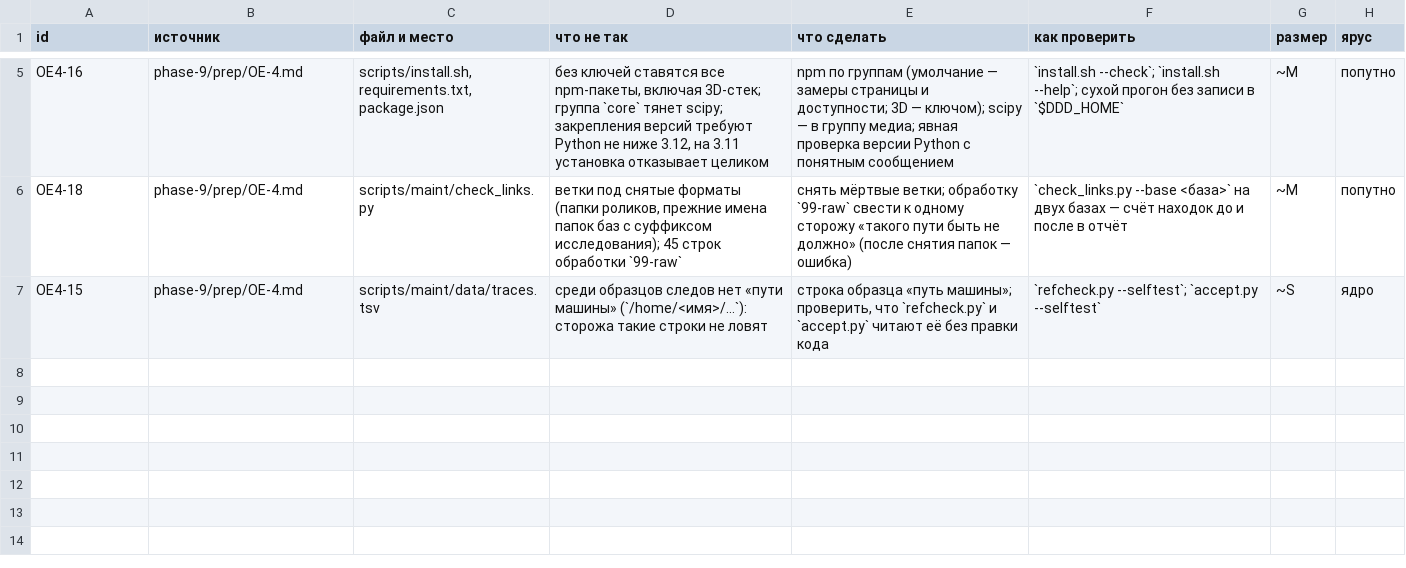
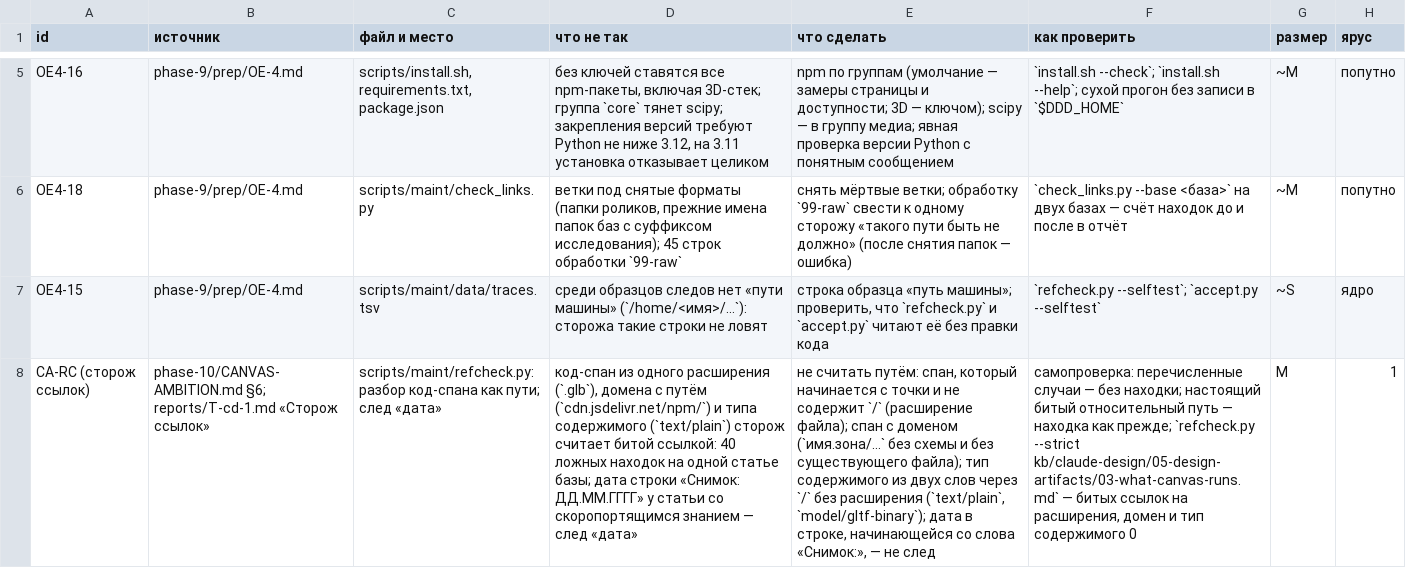
Before and after one commit to gommgo/business-strategy-template, a TSV file: research/design-build/phase-10/code-zones/К12.tsv, drawn as a sheet; only a part is shown, gaps mark what is left out; the diff names each change by its address in the sheet, - before the commit and + after, or states it on an @@ line.

```diff
--- a/research/design-build/phase-10/code-zones/К12.tsv
+++ b/research/design-build/phase-10/code-zones/К12.tsv
+row 8: CA-RC (сторож ссылок) | phase-10/CANVAS-AMBITION.md §6; reports/T-cd-1.md «Сторож ссылок» | scripts/maint/refcheck.py: разбор код-спана как пути; след «дата» | код-спан из одного расширения (`.glb`), домена с путём (`cdn.jsdelivr.net/npm/`) и типа содержимого (`text/plain`) сторож считает битой ссылкой: 40 ложных находок на одной статье базы; дата строки «Снимок: ДД.ММ.ГГГГ» у статьи со скоропортящимся знанием — след «дата» | не считать путём: спан, который начинается с точки и не содержит `/` (расширение файла); спан с доменом (`имя.зона/…` без схемы и без существующего файла); тип содержимого из двух слов через `/` без расширения (`text/plain`, `model/gltf-binary`); дата в строке, начинающейся со слова «Снимок:», — не след | самопроверка: перечисленные случаи — без находки; настоящий битый относительный путь — находка как прежде; `refcheck.py --strict kb/claude-design/05-design-artifacts/03-what-canvas-runs.md` — битых ссылок на расширения, домен и тип содержимого 0 | M | 1
```
Also changed, not shown: research/design-build/phase-10/text-zones-v2/T2-creative-04.tsv, research/design-build/phase-10/text-zones-v2/_zones.tsv, 31 other files.
